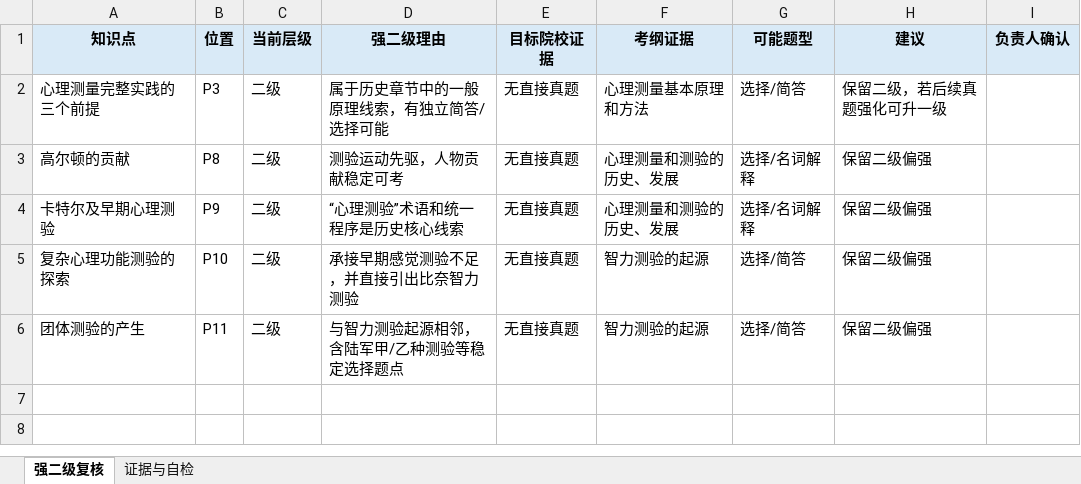
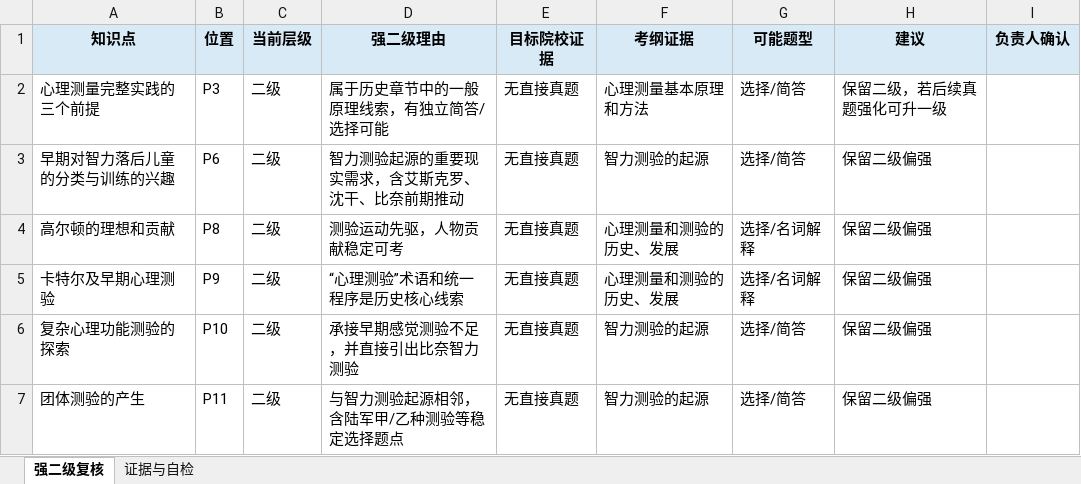
Before and after one commit to wx855208227-a11y/tietou, an Excel workbook: deliverables/ecnu-measurement-ch1-latest/华东347测量心理学一本通_第1章_审核表.xlsx, sheet 强二级复核, drawn as a sheet; values as stored, in another font and other column widths than the file's, no borders; addresses are those after the commit; the diff names each change by its address in the sheet, - before the commit and + after, or states it on an @@ line.

```diff
--- a/deliverables/ecnu-measurement-ch1-latest/华东347测量心理学一本通_第1章_审核表.xlsx (sheet 强二级复核)
+++ b/deliverables/ecnu-measurement-ch1-latest/华东347测量心理学一本通_第1章_审核表.xlsx (sheet 强二级复核)
+row 3: 早期对智力落后儿童的分类与训练的兴趣 | P6 | 二级 | 智力测验起源的重要现实需求，含艾斯克罗、沈干、比奈前期推动 | 无直接真题 | 智力测验的起源 | 选择/简答 | 保留二级偏强
-A4 (知识点): 高尔顿的贡献
+A4 (知识点): 高尔顿的理想和贡献
```
Also changed, not shown: sheet 证据与自检, 5 other files.
